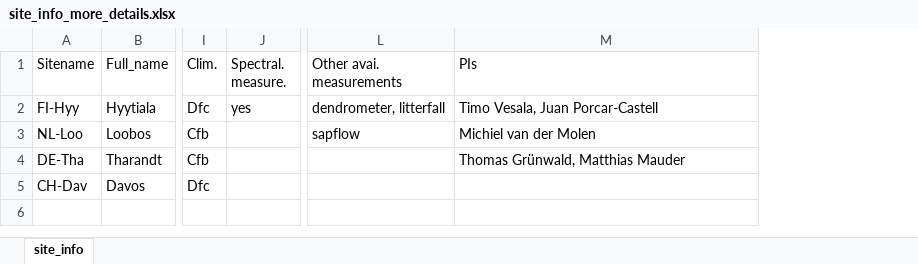
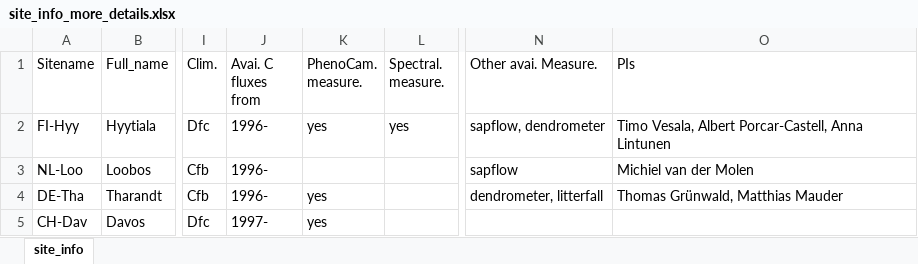
Before and after one commit to lypluo/Velux_project, an Excel workbook: data-raw/site_info_more_details.xlsx, sheet site_info, drawn as a sheet; only a part is shown, gaps mark what is left out; values as stored, in another font and other column widths than the file's, no borders; addresses are those after the commit; the diff names each change by its address in the sheet, - before the commit and + after, or states it on an @@ line.

```diff
--- a/data-raw/site_info_more_details.xlsx (sheet site_info)
+++ b/data-raw/site_info_more_details.xlsx (sheet site_info)
+column J (Avai. C fluxes from), rows 2-5: 1996- | 1996- | 1996- | 1997-
+column K (PhenoCam. measure.), rows 2-5: yes |  | yes | yes
-N1: Other avai. measurements
+N1: Other avai. Measure.
-N2 (Other avai. Measure.): dendrometer, litterfall
+N2 (Other avai. Measure.): sapflow, dendrometer
-O2 (PIs): Timo Vesala, Juan Porcar-Castell
+O2 (PIs): Timo Vesala, Albert Porcar-Castell, Anna Lintunen
-N4 (Other avai. Measure.): (empty)
+N4 (Other avai. Measure.): dendrometer, litterfall
```
Also changed, not shown: 2 other files.
